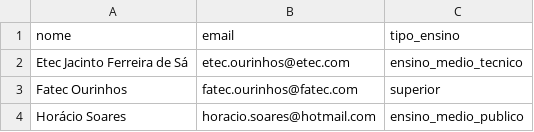
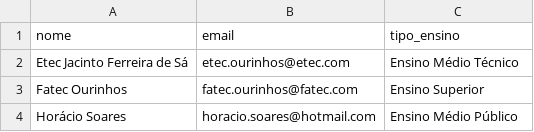
Before and after one commit to Lucas230/Desafio_Bridge_UI5-CAP, a CSV file: db/data/desafio.bridge-Instituicoes.csv, drawn as a sheet.

```diff
--- a/db/data/desafio.bridge-Instituicoes.csv
+++ b/db/data/desafio.bridge-Instituicoes.csv
@@ -1,4 +1,4 @@
 nome;email;tipo_ensino;
-Etec Jacinto Ferreira de Sá;etec.ourinhos@etec.com;ensino_medio_tecnico;
-Fatec Ourinhos; fatec.ourinhos@fatec.com;superior;
-Horácio Soares; horacio.soares@hotmail.com;ensino_medio_publico;
+Etec Jacinto Ferreira de Sá;etec.ourinhos@etec.com;Ensino Médio Técnico;
+Fatec Ourinhos; fatec.ourinhos@fatec.com;Ensino Superior;
+Horácio Soares; horacio.soares@hotmail.com;Ensino Médio Público;
```
Also changed, not shown: 10 other files.
